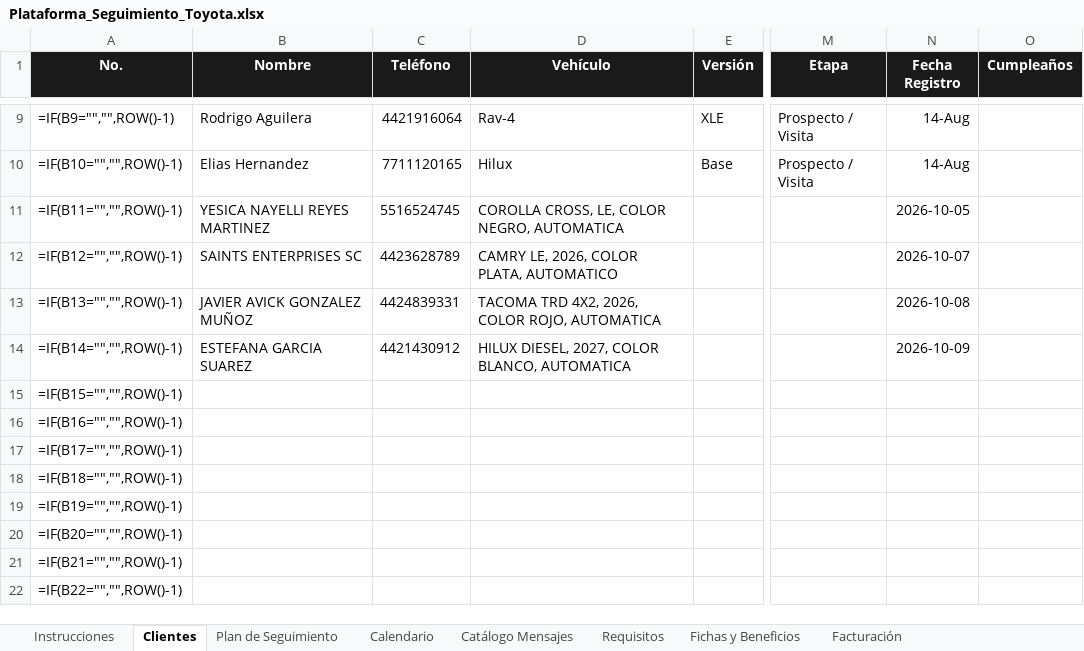
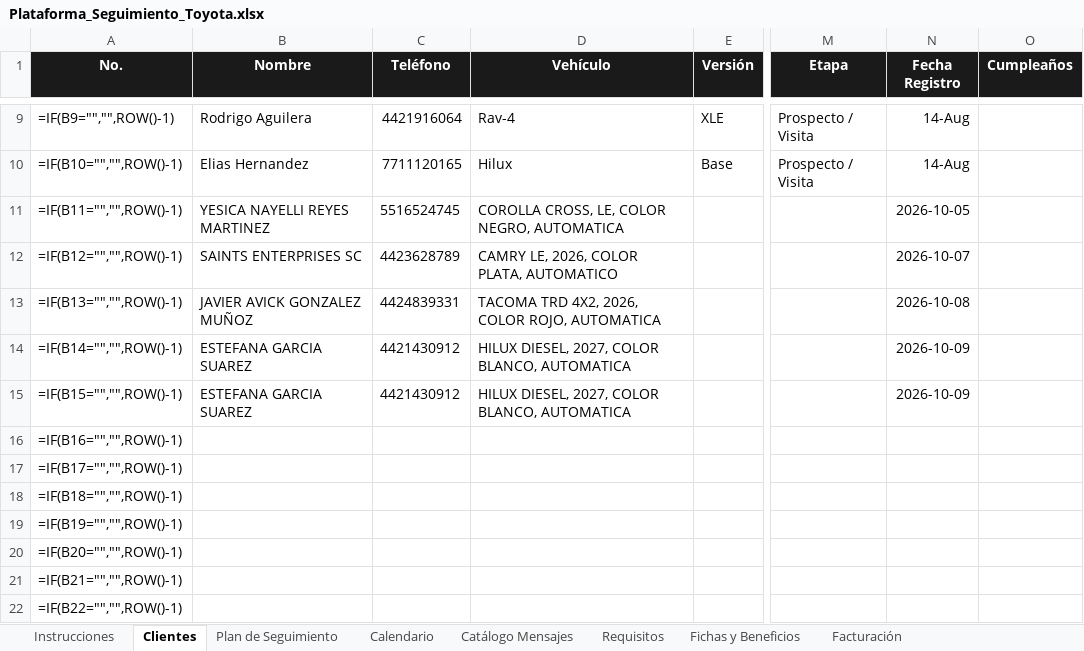
Before and after one commit to alexestradabarrera-ui/Automatizaci-n-datos-fact, an Excel workbook: data/Plataforma_Seguimiento_Toyota.xlsx, sheet Clientes, drawn as a sheet; only a part is shown, gaps mark what is left out; values as stored, in another font and other column widths than the file's, no borders; formulas without a stored value are shown as written; conditional formats not drawn; the diff names each change by its address in the sheet, - before the commit and + after, or states it on an @@ line.

Commit message:
Nuevo cliente: ESTEFANA GARCIA SUAREZ

```diff
--- a/data/Plataforma_Seguimiento_Toyota.xlsx (sheet Clientes)
+++ b/data/Plataforma_Seguimiento_Toyota.xlsx (sheet Clientes)
-B15 (Nombre): (empty)
+B15 (Nombre): ESTEFANA GARCIA SUAREZ
-C15 (Teléfono): (empty)
+C15 (Teléfono): 4421430912
-D15 (Vehículo): (empty)
+D15 (Vehículo): HILUX DIESEL, 2027, COLOR BLANCO, AUTOMATICA
-N15 (Fecha Registro): (empty)
+N15 (Fecha Registro): 2026-10-09
```
Also changed, not shown: sheet Facturación.
